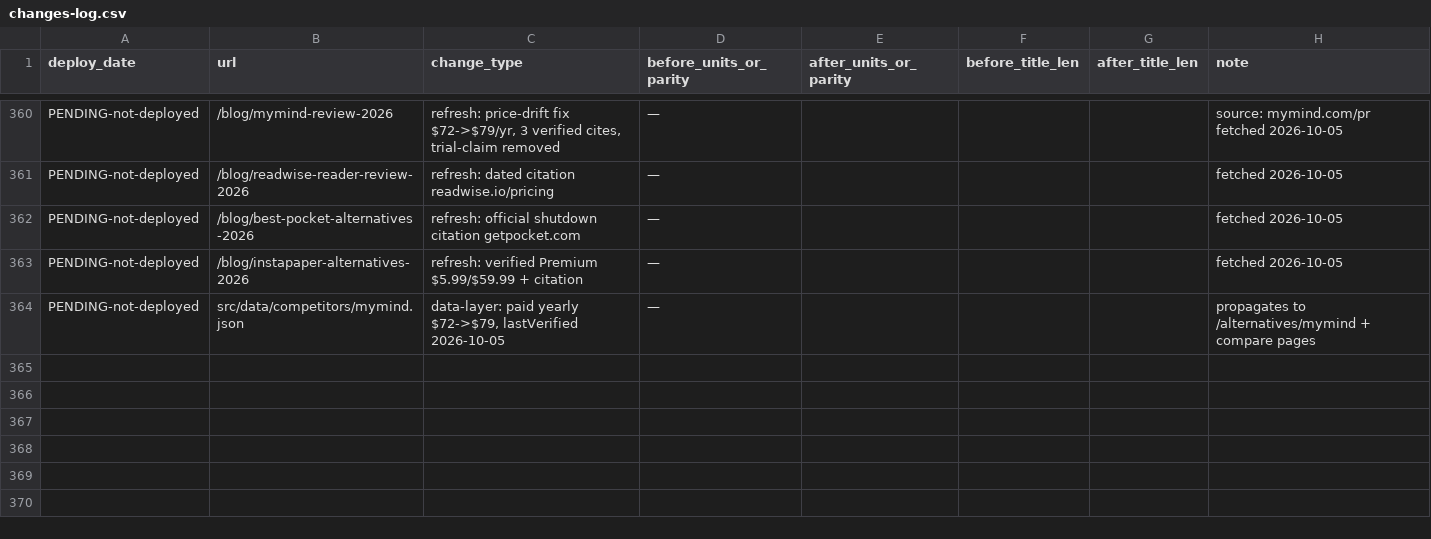
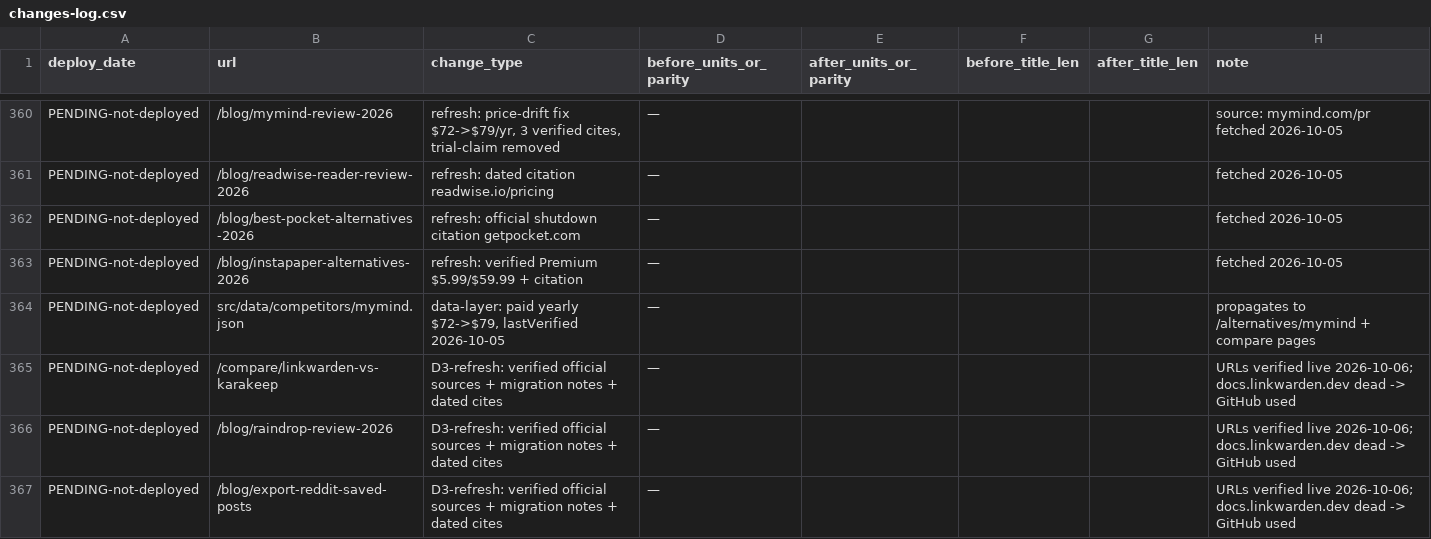
Before and after one commit to marqly/marqly-astro, a CSV file: seo/data/changes-log.csv, drawn as a sheet; only a part is shown, gaps mark what is left out.

Commit message:
content(seo): D3 striking-distance refresh tranche 1 — verified citations + migration notes (real-data top target pos 5.4)

```diff
--- a/seo/data/changes-log.csv
+++ b/seo/data/changes-log.csv
@@ -364 +364,4 @@
 "PENDING-not-deployed","src/data/competitors/mymind.json","data-layer: paid yearly $72->$79, lastVerified 2026-10-05","—","","","","propagates to /alternatives/mymind + compare pages"
+"PENDING-not-deployed","/compare/linkwarden-vs-karakeep","D3-refresh: verified official sources + migration notes + dated cites","—","","","","URLs verified live 2026-10-06; docs.linkwarden.dev dead -> GitHub used"
+"PENDING-not-deployed","/blog/raindrop-review-2026","D3-refresh: verified official sources + migration notes + dated cites","—","","","","URLs verified live 2026-10-06; docs.linkwarden.dev dead -> GitHub used"
+"PENDING-not-deployed","/blog/export-reddit-saved-posts","D3-refresh: verified official sources + migration notes + dated cites","—","","","","URLs verified live 2026-10-06; docs.linkwarden.dev dead -> GitHub used"
```
Also changed, not shown: 4 other files.
